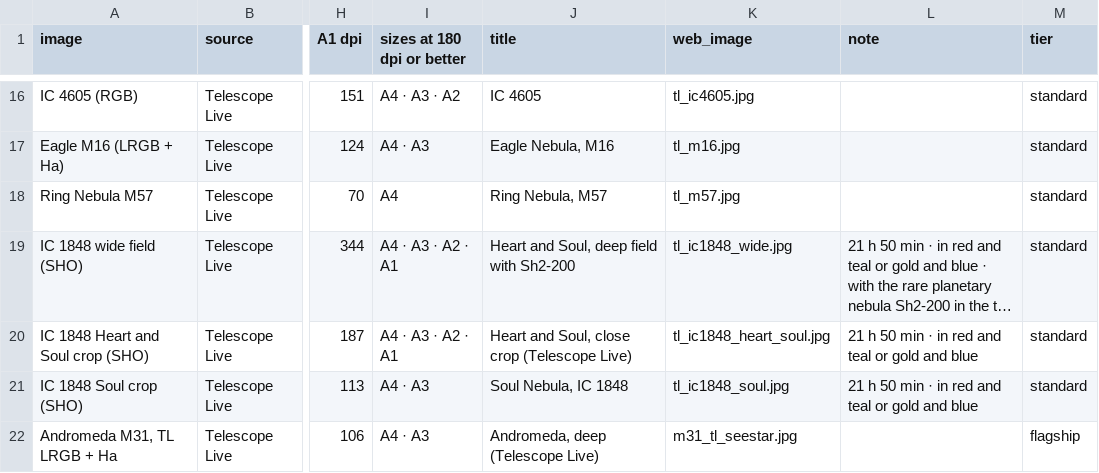
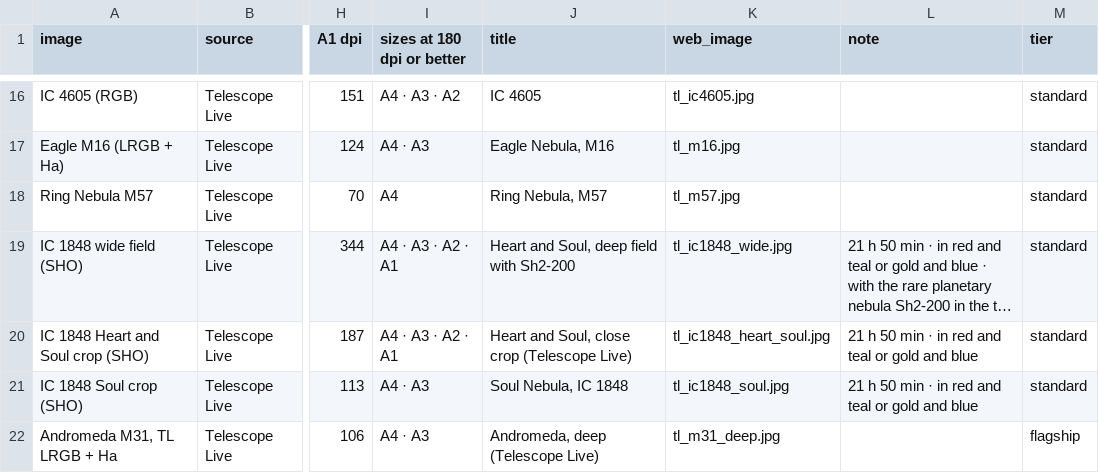
Before and after one commit to markstanners1-arch/astro-site, a CSV file: data/print_sizes.csv, drawn as a sheet; only a part is shown, gaps mark what is left out; long unchanged cells end in …; the diff names each change by its address in the sheet, - before the commit and + after, or states it on an @@ line.

```diff
--- a/data/print_sizes.csv
+++ b/data/print_sizes.csv
-K22 (web_image): m31_tl_seestar.jpg
+K22 (web_image): tl_m31_deep.jpg
```
Also changed, not shown: 3 other files.
